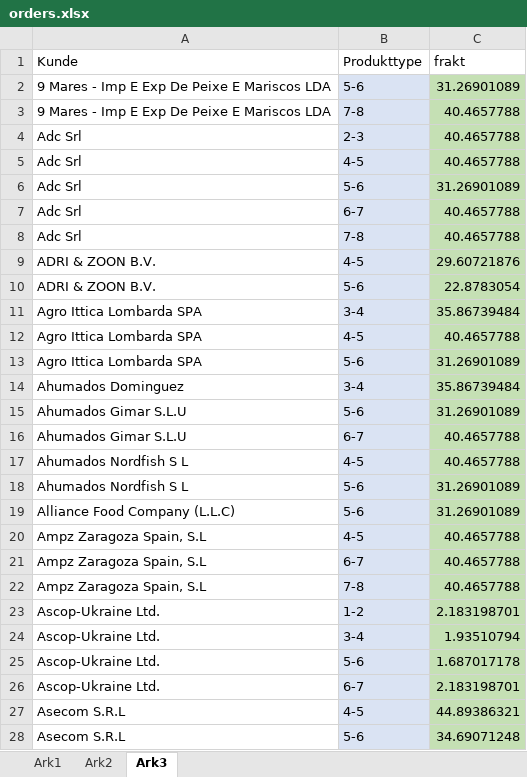
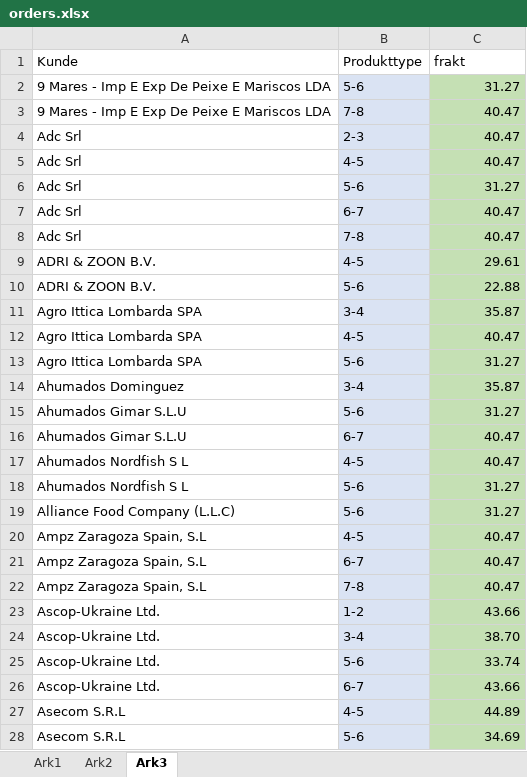
Before and after one commit to ismail-codar/Chris-Tora-master, an Excel workbook: input_data/orders.xlsx, sheet Ark3, drawn as a sheet; only a part is shown; values as stored, in another font and other column widths than the file's, no borders; the diff covers the shown part only; the diff names each change by its address in the sheet, - before the commit and + after, or states it on an @@ line.

```diff
--- a/input_data/orders.xlsx (sheet Ark3)
+++ b/input_data/orders.xlsx (sheet Ark3)
-C2 (frakt): 31.26901089
+C2 (frakt): 31.27
-C3:C5 (frakt): 40.4657788
+C3:C5 (frakt): 40.47
-C6 (frakt): 31.26901089
+C6 (frakt): 31.27
-C7:C8 (frakt): 40.4657788
+C7:C8 (frakt): 40.47
-C9 (frakt): 29.60721876
+C9 (frakt): 29.61
-C10 (frakt): 22.8783054
+C10 (frakt): 22.88
-C11 (frakt): 35.86739484
+C11 (frakt): 35.87
-C12 (frakt): 40.4657788
+C12 (frakt): 40.47
-C13 (frakt): 31.26901089
+C13 (frakt): 31.27
-C14 (frakt): 35.86739484
+C14 (frakt): 35.87
-C15 (frakt): 31.26901089
+C15 (frakt): 31.27
-C16:C17 (frakt): 40.4657788
+C16:C17 (frakt): 40.47
-C18:C19 (frakt): 31.26901089
+C18:C19 (frakt): 31.27
-C20:C22 (frakt): 40.4657788
+C20:C22 (frakt): 40.47
-C23 (frakt): 2.183198701
+C23 (frakt): 43.66
-C24 (frakt): 1.93510794
+C24 (frakt): 38.70
-C25 (frakt): 1.687017178
+C25 (frakt): 33.74
-C26 (frakt): 2.183198701
+C26 (frakt): 43.66
-C27 (frakt): 44.89386321
+C27 (frakt): 44.89
-C28 (frakt): 34.69071248
+C28 (frakt): 34.69
```
Also changed, not shown: 350 edited cells and cell formats elsewhere in this sheet, sheet Ark1, input_data/deliveries.xlsx.
